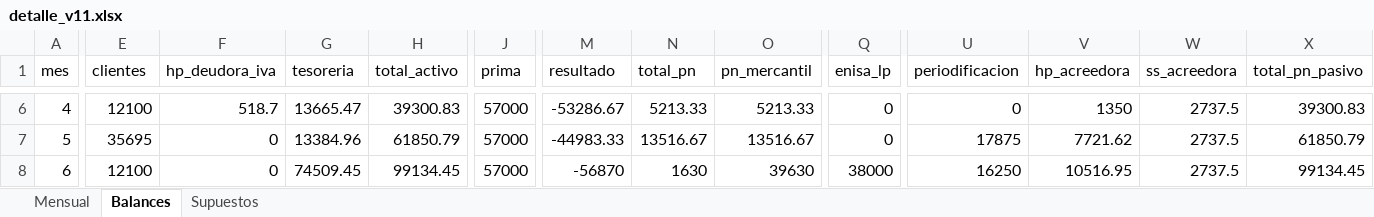
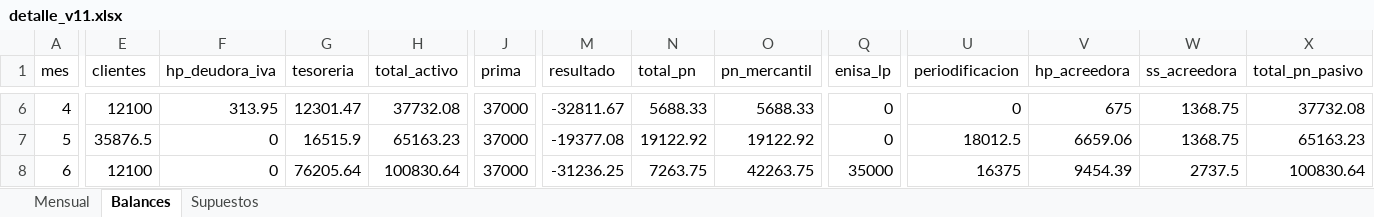
Before and after one commit to antonpolenyaka/gridpredic-infrastructure, an Excel workbook: experimentos/plan_financiero/salida/detalle_v11.xlsx, sheet Balances, drawn as a sheet; only a part is shown, gaps mark what is left out; values as stored, in another font and other column widths than the file's, no borders; the diff covers the shown part only; the diff names each change by its address in the sheet, - before the commit and + after, or states it on an @@ line.

Commit message:
E01: tarifa por tramos de CT, ENISA de 35.000 euros y medio sueldo de los fundadores hasta el mes 6
La licencia pasa a 3.000 euros fijos, 150 por CT del 1 al 100, 15 del 101 al 300 y
10 desde el 301, más 0,10 por señal, con un mínimo de 6.000 y sin máximo: el coste de
servir a una red apenas crece con sus CT. La Distribuidora 1 pagaría 30.040 euros y la 2,
27.030, con las señales todavía provisionales (solo en REDES_CALIBRACION).

Los fundadores ponemos 40.000 euros (3.000 de capital) y cobramos medio sueldo hasta
que llega ENISA en el mes 6. Pedimos 35.000 euros a ENISA para tener margen en la
condición de fondos propios (38.500 euros con las cuentas de 2026). El guion comprueba
que caja y patrimonio (art. 363 LSC) cumplen todos los meses y que el plan queda igual o
mejor que el de la v10; las pruebas fallan si no. Actualizados cifras.md, el caso de
negocio y el CHANGELOG.

```diff
--- a/experimentos/plan_financiero/salida/detalle_v11.xlsx (sheet Balances)
+++ b/experimentos/plan_financiero/salida/detalle_v11.xlsx (sheet Balances)
-F6 (hp_deudora_iva): 518.7
+F6 (hp_deudora_iva): 313.95
-G6 (tesoreria): 13665.47
+G6 (tesoreria): 12301.47
-H6 (total_activo): 39300.83
+H6 (total_activo): 37732.08
-J6:J8 (prima): 57000
+J6:J8 (prima): 37000
-M6 (resultado): -53286.67
+M6 (resultado): -32811.67
-N6 (total_pn): 5213.33
+N6 (total_pn): 5688.33
-O6 (pn_mercantil): 5213.33
+O6 (pn_mercantil): 5688.33
-V6 (hp_acreedora): 1350
+V6 (hp_acreedora): 675
-W6:W7 (ss_acreedora): 2737.5
+W6:W7 (ss_acreedora): 1368.75
-X6 (total_pn_pasivo): 39300.83
+X6 (total_pn_pasivo): 37732.08
-E7 (clientes): 35695
+E7 (clientes): 35876.5
-G7 (tesoreria): 13384.96
+G7 (tesoreria): 16515.9
-H7 (total_activo): 61850.79
+H7 (total_activo): 65163.23
-M7 (resultado): -44983.33
+M7 (resultado): -19377.08
-N7 (total_pn): 13516.67
+N7 (total_pn): 19122.92
-O7 (pn_mercantil): 13516.67
+O7 (pn_mercantil): 19122.92
-U7 (periodificacion): 17875
+U7 (periodificacion): 18012.5
-V7 (hp_acreedora): 7721.62
+V7 (hp_acreedora): 6659.06
-X7 (total_pn_pasivo): 61850.79
+X7 (total_pn_pasivo): 65163.23
-G8 (tesoreria): 74509.45
+G8 (tesoreria): 76205.64
-H8 (total_activo): 99134.45
+H8 (total_activo): 100830.64
-M8 (resultado): -56870
+M8 (resultado): -31236.25
-N8 (total_pn): 1630
+N8 (total_pn): 7263.75
-O8 (pn_mercantil): 39630
+O8 (pn_mercantil): 42263.75
-Q8 (enisa_lp): 38000
+Q8 (enisa_lp): 35000
-U8 (periodificacion): 16250
+U8 (periodificacion): 16375
-V8 (hp_acreedora): 10516.95
+V8 (hp_acreedora): 9454.39
-X8 (total_pn_pasivo): 99134.45
+X8 (total_pn_pasivo): 100830.64
```
Also changed, not shown: 404 edited cells elsewhere in this sheet, sheet Mensual, sheet Supuestos, 11 other files.
